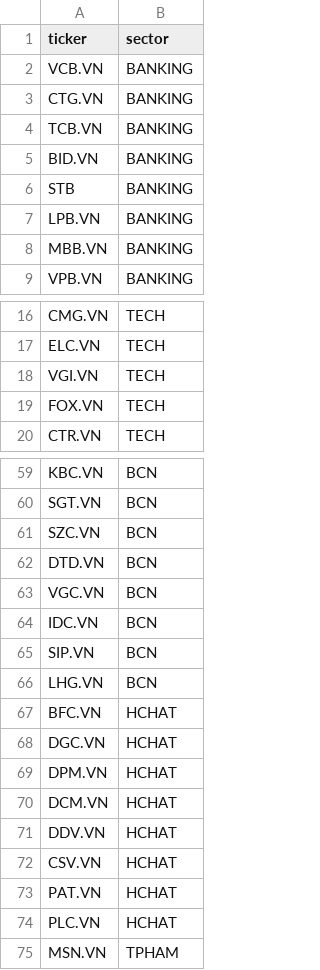
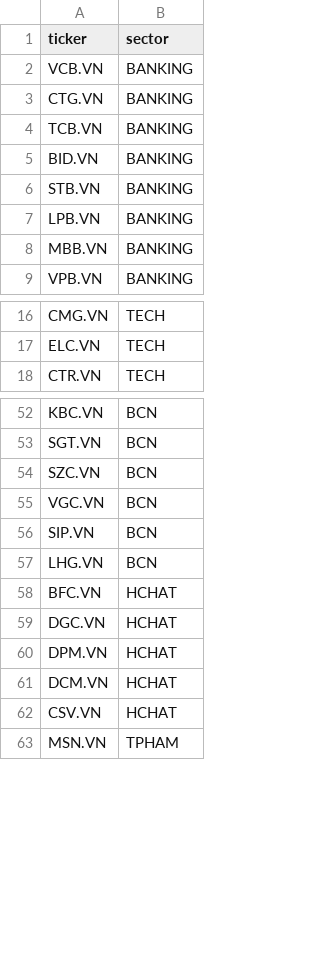
Before and after one commit to ALuong81/Bot_loc_co_phieu, a CSV file: tickers.csv, drawn as a sheet; only a part is shown, gaps mark what is left out; the diff covers the shown part only.

Commit message:
Update tickers.csv

```diff
--- a/tickers.csv
+++ b/tickers.csv
@@ -5,3 +5,3 @@ TCB.VN,BANKING
 BID.VN,BANKING
-STB,BANKING
+STB.VN,BANKING
 LPB.VN,BANKING
@@ -17,4 +17,2 @@ CMG.VN,TECH
 ELC.VN,TECH
-VGI.VN,TECH
-FOX.VN,TECH
 CTR.VN,TECH
@@ -61,5 +54,3 @@ SGT.VN,BCN
 SZC.VN,BCN
-DTD.VN,BCN
 VGC.VN,BCN
-IDC.VN,BCN
 SIP.VN,BCN
@@ -70,6 +61,3 @@ DPM.VN,HCHAT
 DCM.VN,HCHAT
-DDV.VN,HCHAT
 CSV.VN,HCHAT
-PAT.VN,HCHAT
-PLC.VN,HCHAT
 MSN.VN,TPHAM
```
Also changed, not shown: 9 removed rows elsewhere in this file.
